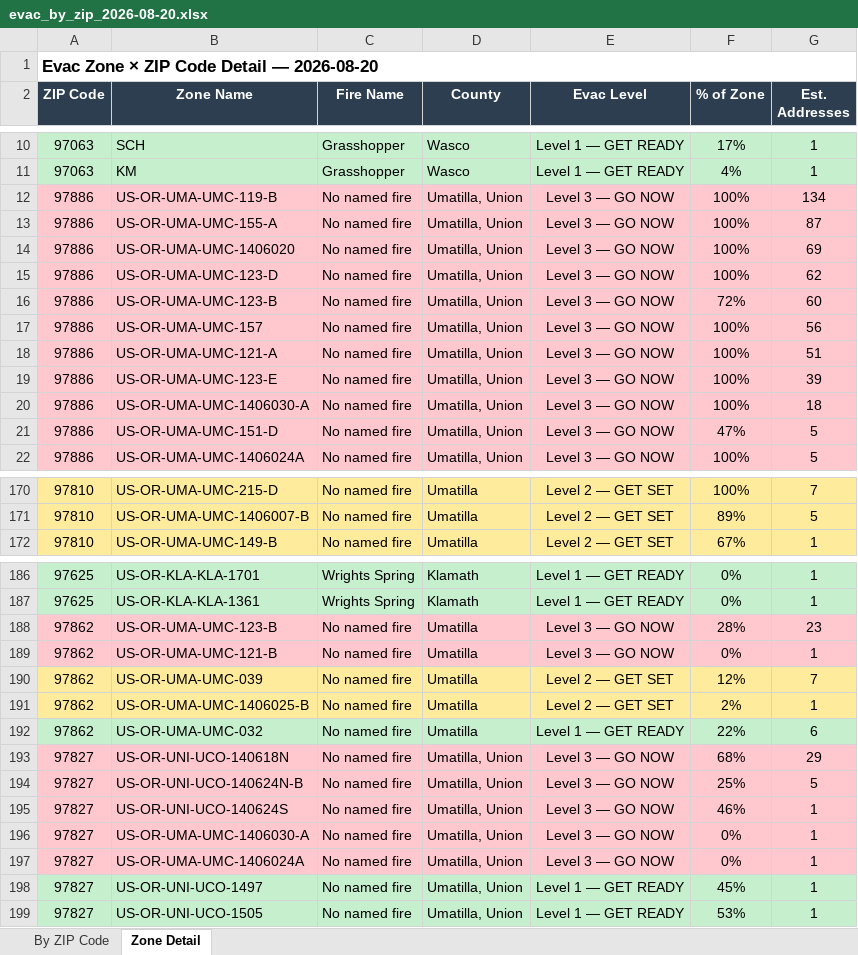
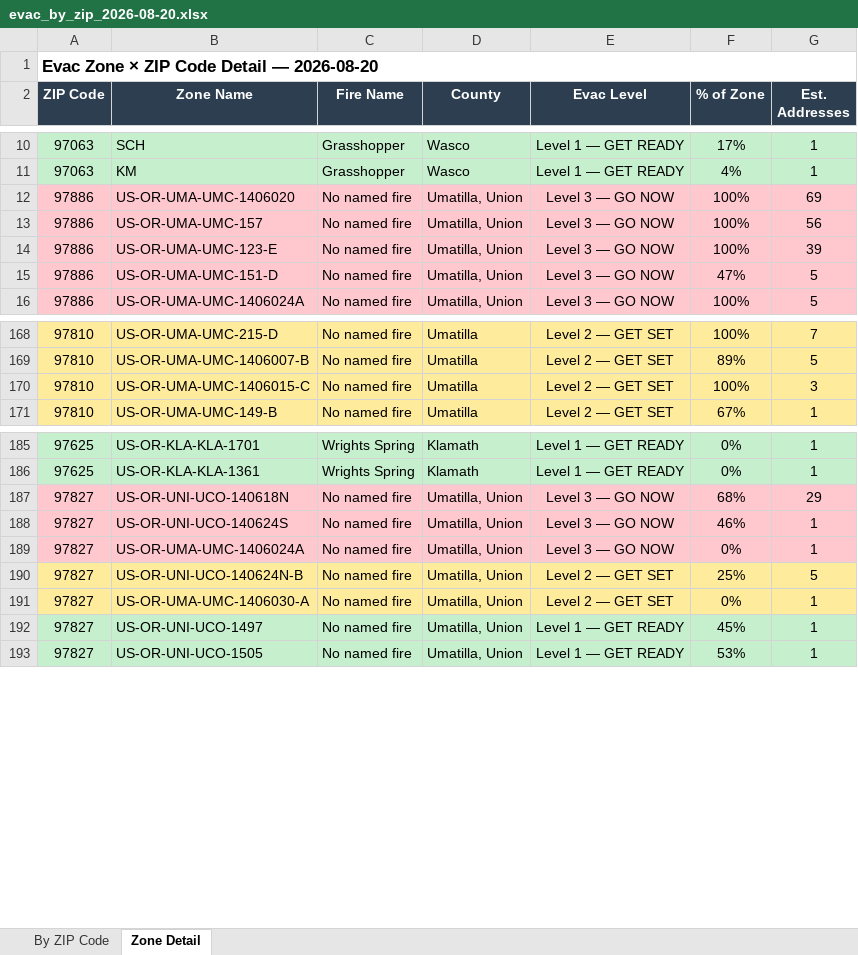
Before and after one commit to mramage1207-ux/oregon-wildfire-reports, an Excel workbook: evac_by_zip/evac_by_zip_2026-08-20.xlsx, sheet Zone Detail, drawn as a sheet; only a part is shown, gaps mark what is left out; values as stored, in another font and other column widths than the file's, no borders; removed rows and columns are numbered as before the commit, all else as after; the diff covers the shown part only; the diff names each change by its address in the sheet, - before the commit and + after, or states it on an @@ line.

```diff
--- a/evac_by_zip/evac_by_zip_2026-08-20.xlsx (sheet Zone Detail)
+++ b/evac_by_zip/evac_by_zip_2026-08-20.xlsx (sheet Zone Detail)
-row 12: 97886 | US-OR-UMA-UMC-119-B | No named fire | Umatilla, Union | Level 3 — GO NOW | 100% | 134
-row 13: 97886 | US-OR-UMA-UMC-155-A | No named fire | Umatilla, Union | Level 3 — GO NOW | 100% | 87
-row 15: 97886 | US-OR-UMA-UMC-123-D | No named fire | Umatilla, Union | Level 3 — GO NOW | 100% | 62
-row 16: 97886 | US-OR-UMA-UMC-123-B | No named fire | Umatilla, Union | Level 3 — GO NOW | 72% | 60
-row 18: 97886 | US-OR-UMA-UMC-121-A | No named fire | Umatilla, Union | Level 3 — GO NOW | 100% | 51
-row 20: 97886 | US-OR-UMA-UMC-1406030-A | No named fire | Umatilla, Union | Level 3 — GO NOW | 100% | 18
+row 170: 97810 | US-OR-UMA-UMC-1406015-C | No named fire | Umatilla | Level 2 — GET SET | 100% | 3
-row 188: 97862 | US-OR-UMA-UMC-123-B | No named fire | Umatilla | Level 3 — GO NOW | 28% | 23
-row 189: 97862 | US-OR-UMA-UMC-121-B | No named fire | Umatilla | Level 3 — GO NOW | 0% | 1
@@ row 190 moved to row 219: 97862 @@
-row 191: 97862 | US-OR-UMA-UMC-1406025-B | No named fire | Umatilla | Level 2 — GET SET | 2% | 1
@@ row 192 moved to row 221: 97862 @@
-row 194: 97827 | US-OR-UNI-UCO-140624N-B | No named fire | Umatilla, Union | Level 3 — GO NOW | 25% | 5
-row 196: 97827 | US-OR-UMA-UMC-1406030-A | No named fire | Umatilla, Union | Level 3 — GO NOW | 0% | 1
+row 190: 97827 | US-OR-UNI-UCO-140624N-B | No named fire | Umatilla, Union | Level 2 — GET SET | 25% | 5
+row 191: 97827 | US-OR-UMA-UMC-1406030-A | No named fire | Umatilla, Union | Level 2 — GET SET | 0% | 1
```
Also changed, not shown: 10 added rows, 4 removed rows, 1 moved row and 7 edited cells elsewhere in this sheet, sheet By ZIP Code, 13 other files.
